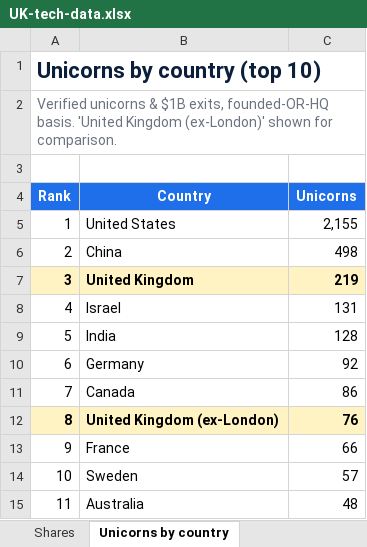
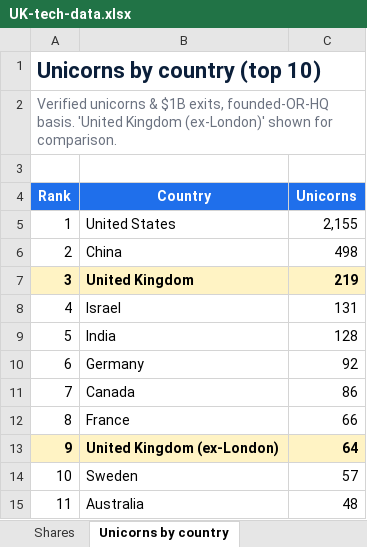
Before and after one commit to orla-stack/uk-tech, an Excel workbook: UK-tech-data.xlsx, sheet Unicorns by country, drawn as a sheet; values as stored, in another font and other column widths than the file's, no borders; the diff names each change by its address in the sheet, - before the commit and + after, or states it on an @@ line.

```diff
--- a/UK-tech-data.xlsx (sheet Unicorns by country)
+++ b/UK-tech-data.xlsx (sheet Unicorns by country)
@@ A12:C12 fill: #FFF3C4 → none, bold: on → off @@
-B12 (Country): United Kingdom (ex-London)
+B12 (Country): France
-C12 (Unicorns): 76
+C12 (Unicorns): 66
@@ A13:C13 fill: none → #FFF3C4, bold: off → on @@
-B13 (Country): France
+B13 (Country): United Kingdom (ex-London)
-C13 (Unicorns): 66
+C13 (Unicorns): 64
```
Also changed, not shown: sheet UK unicorn metros, sheet Read me, other sheet tabs, 1 other file.
